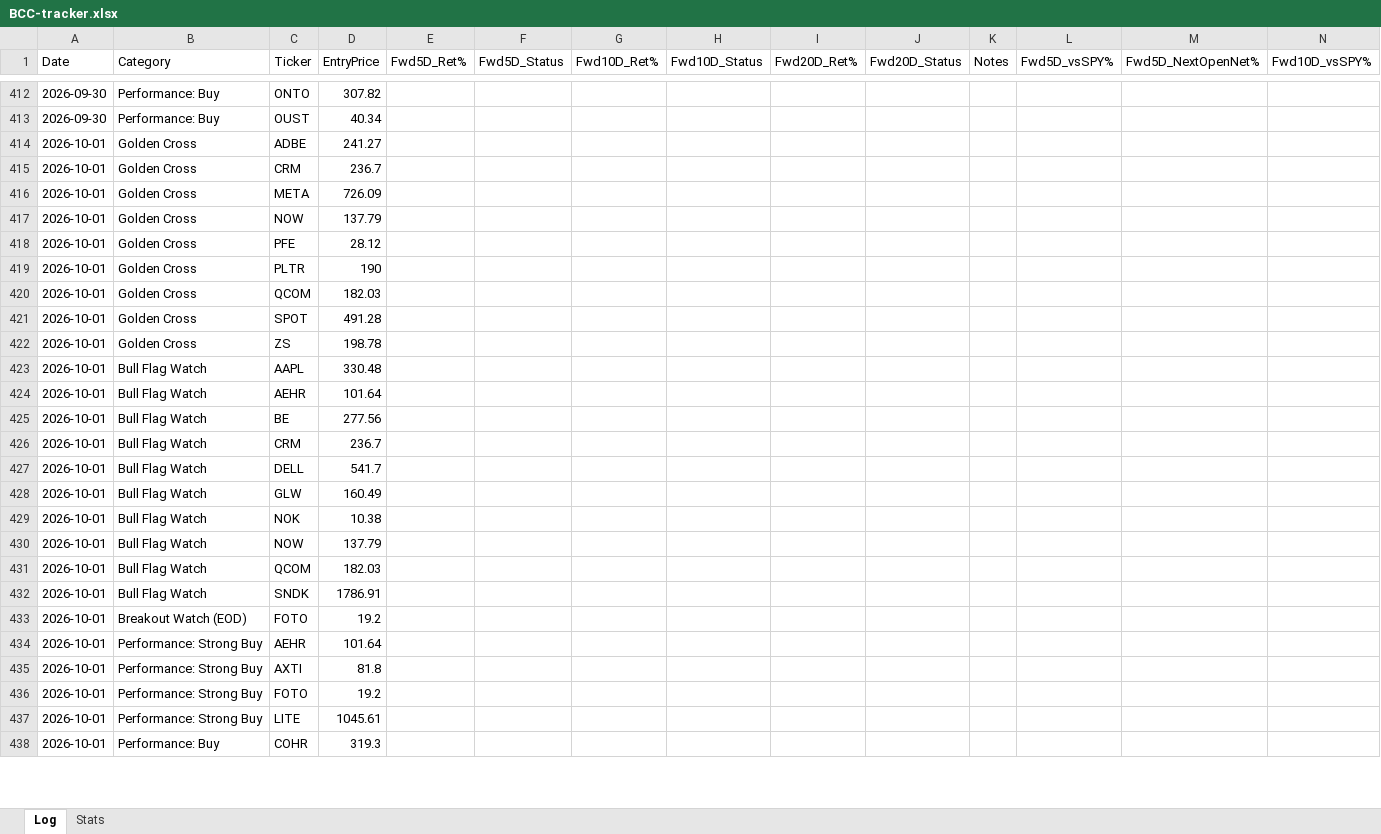
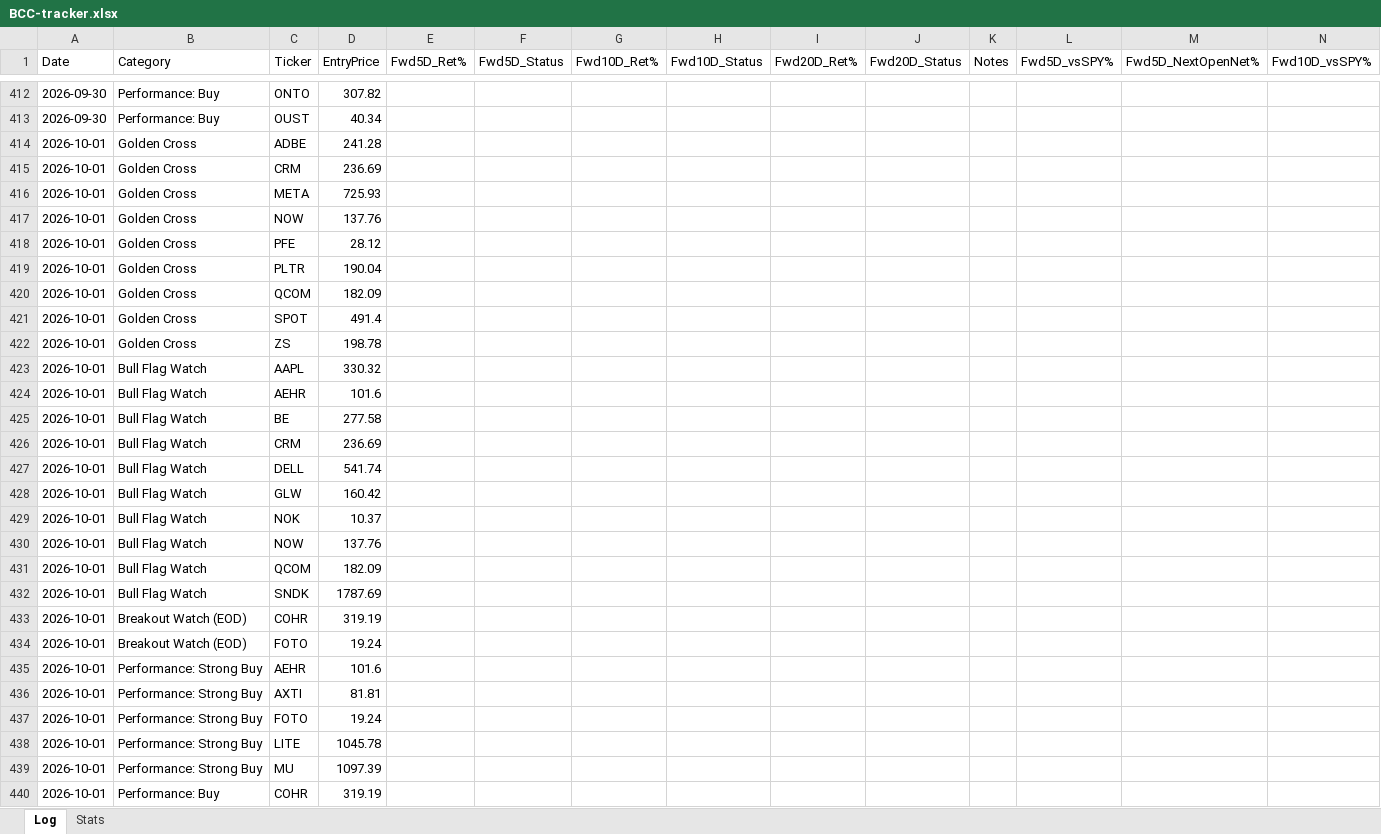
Before and after one commit to Moopheus1/Quant-Records, an Excel workbook: bcc/data/BCC-tracker.xlsx, sheet Log, drawn as a sheet; only a part is shown, gaps mark what is left out; values as stored, in another font and other column widths than the file's, no borders; addresses are those after the commit; rows hold the shown columns only; the diff covers the shown part only; the diff names each change by its address in the sheet, - before the commit and + after, or states it on an @@ line.

```diff
--- a/bcc/data/BCC-tracker.xlsx (sheet Log)
+++ b/bcc/data/BCC-tracker.xlsx (sheet Log)
-D414 (EntryPrice): 241.27
+D414 (EntryPrice): 241.28
-D415 (EntryPrice): 236.7
+D415 (EntryPrice): 236.69
-D416 (EntryPrice): 726.09
+D416 (EntryPrice): 725.93
-D417 (EntryPrice): 137.79
+D417 (EntryPrice): 137.76
-D419 (EntryPrice): 190
+D419 (EntryPrice): 190.04
-D420 (EntryPrice): 182.03
+D420 (EntryPrice): 182.09
-D421 (EntryPrice): 491.28
+D421 (EntryPrice): 491.4
-D423 (EntryPrice): 330.48
+D423 (EntryPrice): 330.32
-D424 (EntryPrice): 101.64
+D424 (EntryPrice): 101.6
-D425 (EntryPrice): 277.56
+D425 (EntryPrice): 277.58
-D426 (EntryPrice): 236.7
+D426 (EntryPrice): 236.69
-D427 (EntryPrice): 541.7
+D427 (EntryPrice): 541.74
-D428 (EntryPrice): 160.49
+D428 (EntryPrice): 160.42
-D429 (EntryPrice): 10.38
+D429 (EntryPrice): 10.37
-D430 (EntryPrice): 137.79
+D430 (EntryPrice): 137.76
-D431 (EntryPrice): 182.03
+D431 (EntryPrice): 182.09
-D432 (EntryPrice): 1786.91
+D432 (EntryPrice): 1787.69
+row 433: 2026-10-01 | Breakout Watch (EOD) | COHR | 319.19
-D434 (EntryPrice): 19.2
+D434 (EntryPrice): 19.24
-D435 (EntryPrice): 101.64
+D435 (EntryPrice): 101.6
-D436 (EntryPrice): 81.8
+D436 (EntryPrice): 81.81
-D437 (EntryPrice): 19.2
+D437 (EntryPrice): 19.24
-D438 (EntryPrice): 1045.61
+D438 (EntryPrice): 1045.78
+row 439: 2026-10-01 | Performance: Strong Buy | MU | 1097.39
-D440 (EntryPrice): 319.3
+D440 (EntryPrice): 319.19
```
Also changed, not shown: 3 added rows and 134 edited cells elsewhere in this sheet, sheet Stats, 2 other files.
